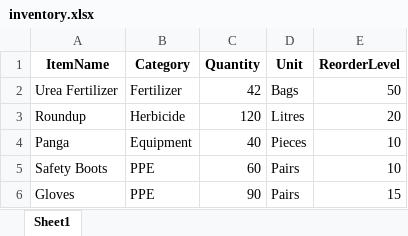
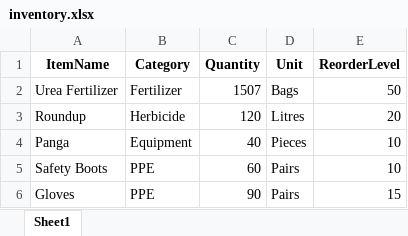
Before and after one commit to psibale/farm-management-system, an Excel workbook: data/inventory.xlsx, sheet Sheet1, drawn as a sheet; values as stored, in another font and other column widths than the file's, no borders; the diff names each change by its address in the sheet, - before the commit and + after, or states it on an @@ line.

```diff
--- a/data/inventory.xlsx (sheet Sheet1)
+++ b/data/inventory.xlsx (sheet Sheet1)
-C2 (Quantity): 42
+C2 (Quantity): 1507
```
Also changed, not shown: data/inventory_logs.xlsx, data/inventory_requests.xlsx, 12 other files.
